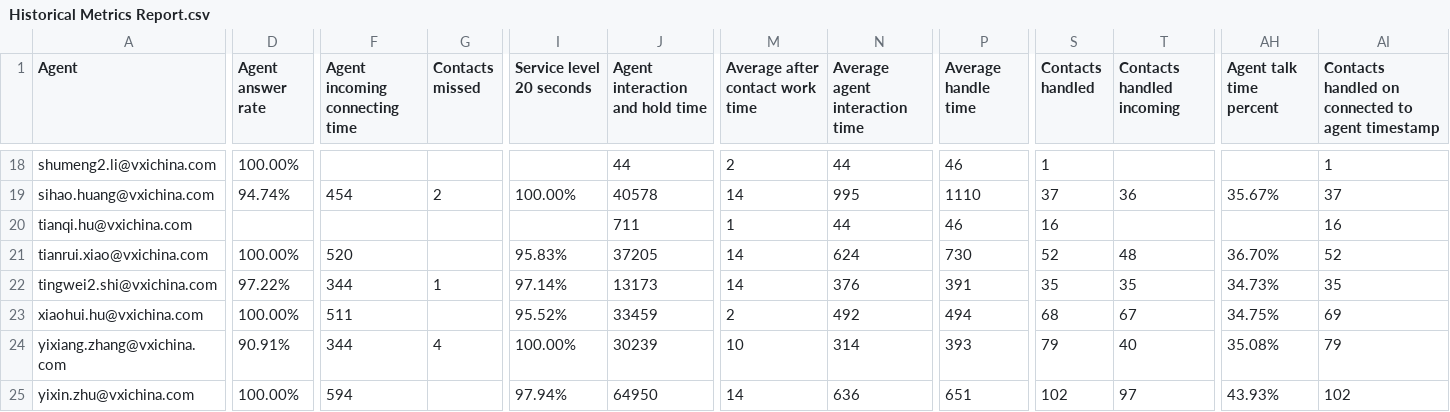
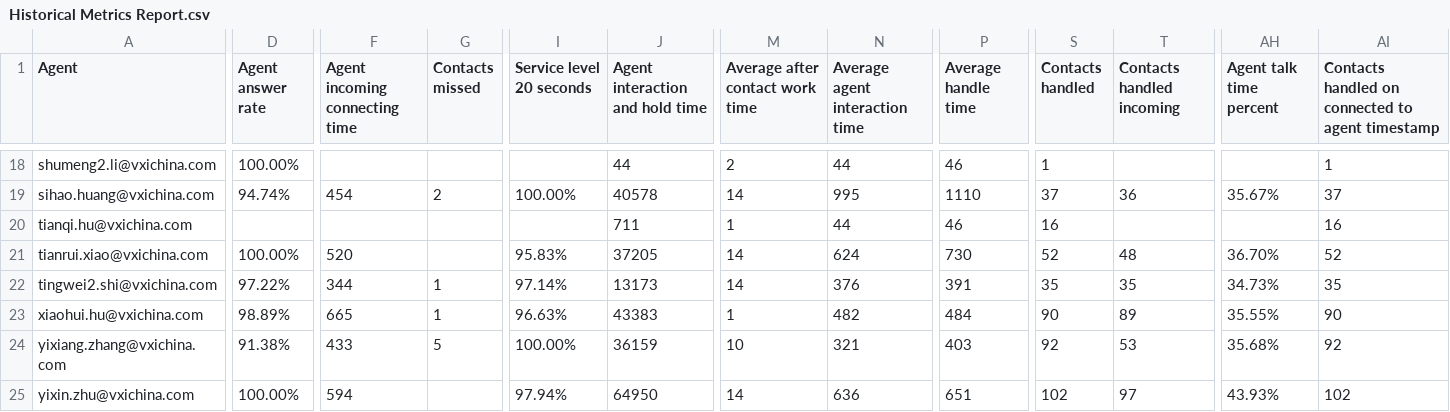
Before and after one commit to susulliang/note-master, a CSV file: sf_reports/Historical Metrics Report.csv, drawn as a sheet; only a part is shown, gaps mark what is left out; the diff covers the shown part only; the diff names each change by its address in the sheet, - before the commit and + after, or states it on an @@ line.

```diff
--- a/sf_reports/Historical Metrics Report.csv
+++ b/sf_reports/Historical Metrics Report.csv
-D23 (Agent answer rate): 100.00%
+D23 (Agent answer rate): 98.89%
-F23 (Agent incoming connecting time): 511
+F23 (Agent incoming connecting time): 665
-G23 (Contacts missed): (empty)
+G23 (Contacts missed): 1
-I23 (Service level 20 seconds): 95.52%
+I23 (Service level 20 seconds): 96.63%
-J23 (Agent interaction and hold time): 33459
+J23 (Agent interaction and hold time): 43383
-M23 (Average after contact work time): 2
+M23 (Average after contact work time): 1
-N23 (Average agent interaction time): 492
+N23 (Average agent interaction time): 482
-P23 (Average handle time): 494
+P23 (Average handle time): 484
-S23 (Contacts handled): 68
+S23 (Contacts handled): 90
-T23 (Contacts handled incoming): 67
+T23 (Contacts handled incoming): 89
-AH23 (Agent talk time percent): 34.75%
+AH23 (Agent talk time percent): 35.55%
-AI23: 69
+AI23: 90
-D24 (Agent answer rate): 90.91%
+D24 (Agent answer rate): 91.38%
-F24 (Agent incoming connecting time): 344
+F24 (Agent incoming connecting time): 433
-G24 (Contacts missed): 4
+G24 (Contacts missed): 5
-J24 (Agent interaction and hold time): 30239
+J24 (Agent interaction and hold time): 36159
-N24 (Average agent interaction time): 314
+N24 (Average agent interaction time): 321
-P24 (Average handle time): 393
+P24 (Average handle time): 403
-S24 (Contacts handled): 79
+S24 (Contacts handled): 92
-T24 (Contacts handled incoming): 40
+T24 (Contacts handled incoming): 53
-AH24 (Agent talk time percent): 35.08%
+AH24 (Agent talk time percent): 35.68%
-AI24: 79
+AI24: 92
```
Also changed, not shown: 111 edited cells elsewhere in this file, 21 other files.
